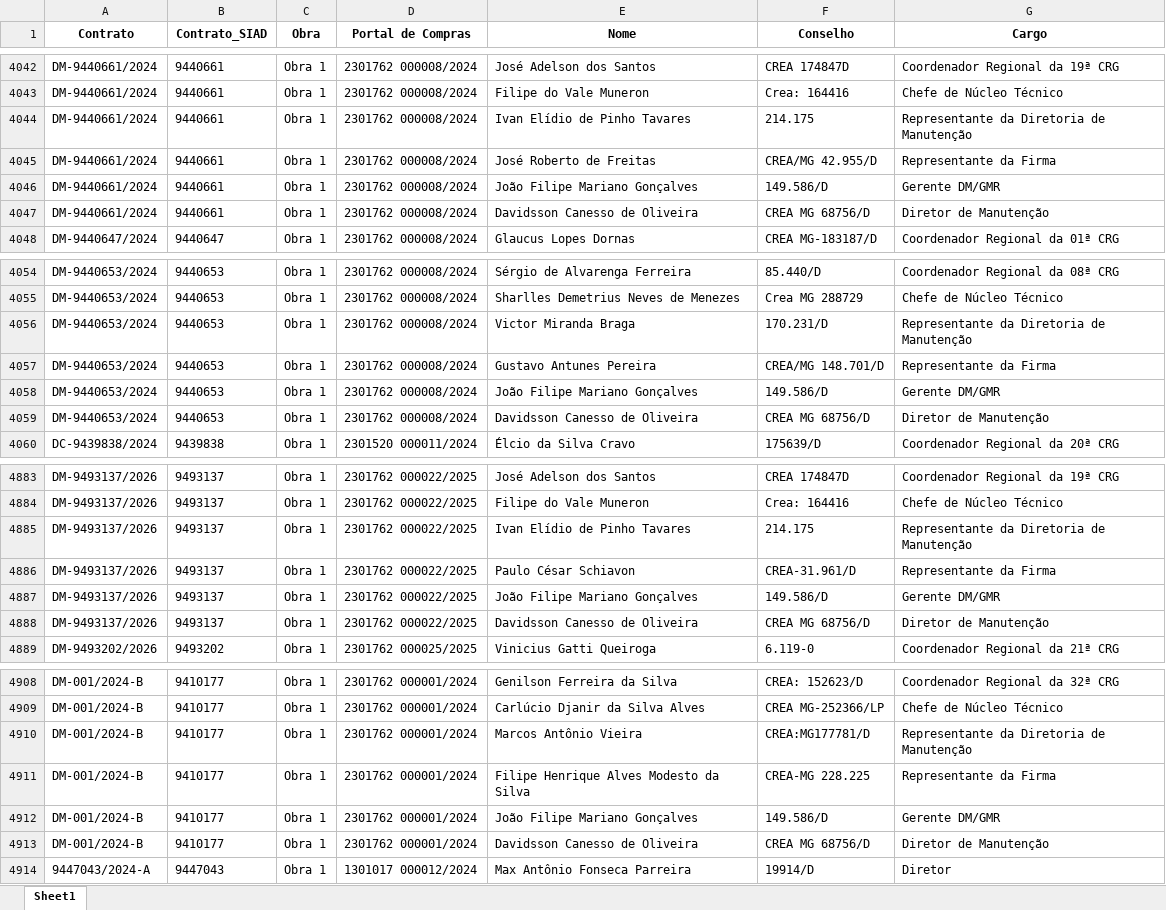
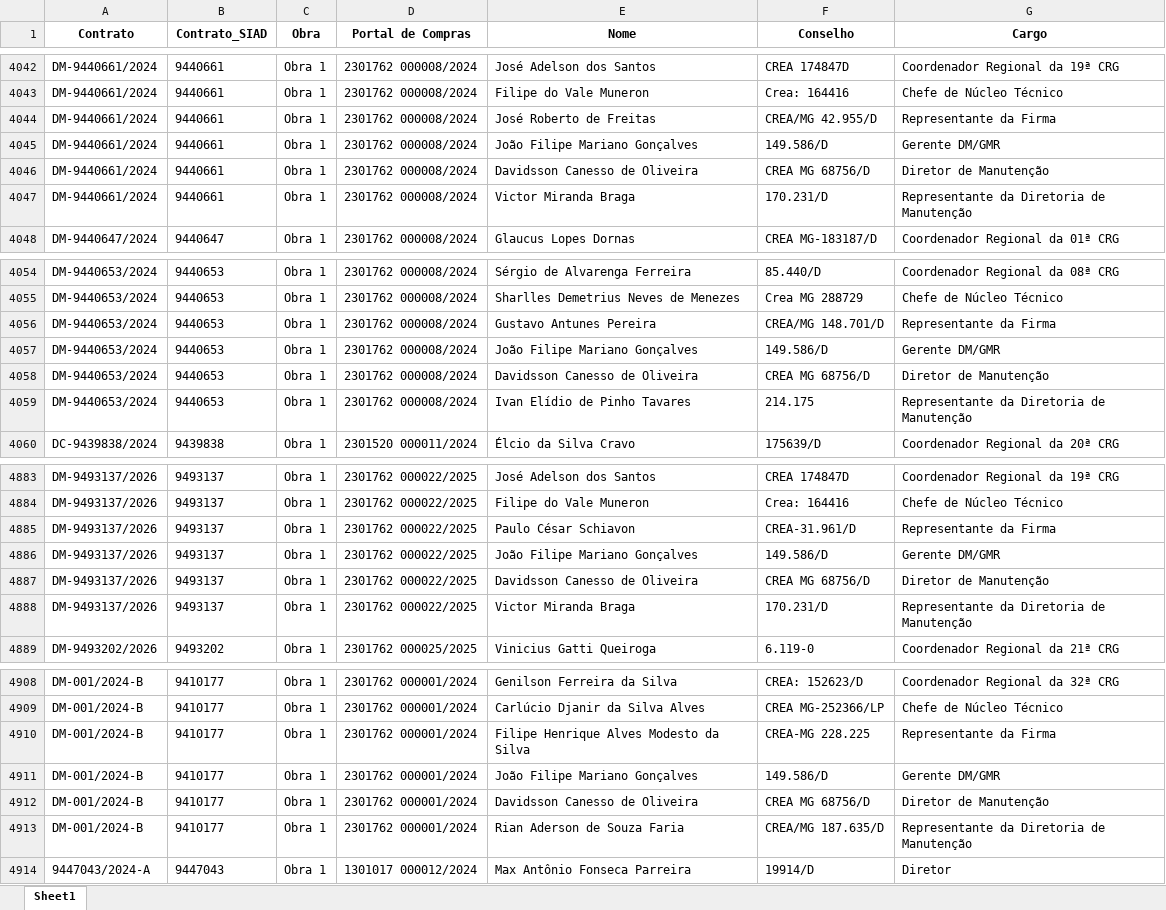
Before and after one commit to transparencia-mg/portal_obras, an Excel workbook: upload/fiscais.xlsx, sheet Sheet1, drawn as a sheet; only a part is shown, gaps mark what is left out; values as stored, in another font and other column widths than the file's, no borders; removed rows and columns are numbered as before the commit, all else as after; the diff covers the shown part only; the diff names each change by its address in the sheet, - before the commit and + after, or states it on an @@ line.

```diff
--- a/upload/fiscais.xlsx (sheet Sheet1)
+++ b/upload/fiscais.xlsx (sheet Sheet1)
-row 4044: DM-9440661/2024 | 9440661 | Obra 1 | 2301762 000008/2024 | Ivan Elídio de Pinho Tavares | 214.175 | Representante da Diretoria de Manutenção
+row 4047: DM-9440661/2024 | 9440661 | Obra 1 | 2301762 000008/2024 | Victor Miranda Braga | 170.231/D | Representante da Diretoria de Manutenção
-row 4056: DM-9440653/2024 | 9440653 | Obra 1 | 2301762 000008/2024 | Victor Miranda Braga | 170.231/D | Representante da Diretoria de Manutenção
+row 4059: DM-9440653/2024 | 9440653 | Obra 1 | 2301762 000008/2024 | Ivan Elídio de Pinho Tavares | 214.175 | Representante da Diretoria de Manutenção
-row 4885: DM-9493137/2026 | 9493137 | Obra 1 | 2301762 000022/2025 | Ivan Elídio de Pinho Tavares | 214.175 | Representante da Diretoria de Manutenção
+row 4888: DM-9493137/2026 | 9493137 | Obra 1 | 2301762 000022/2025 | Victor Miranda Braga | 170.231/D | Representante da Diretoria de Manutenção
-row 4910: DM-001/2024-B | 9410177 | Obra 1 | 2301762 000001/2024 | Marcos Antônio Vieira | CREA:MG177781/D | Representante da Diretoria de Manutenção
+row 4913: DM-001/2024-B | 9410177 | Obra 1 | 2301762 000001/2024 | Rian Aderson de Souza Faria | CREA/MG 187.635/D | Representante da Diretoria de Manutenção
```
Also changed, not shown: 14 added rows, 9 removed rows and 1 moved row elsewhere in this sheet, upload/contratos.xlsx, upload/coordenadas.xlsx, 4 other files.
